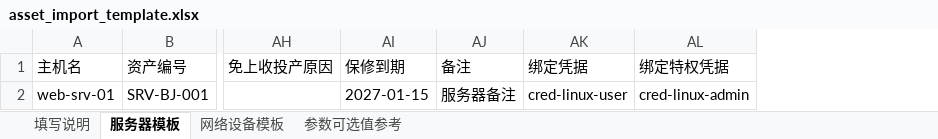
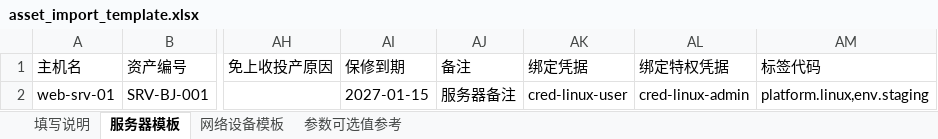
Before and after one commit to libing28390-sketch/Release-netops, an Excel workbook: public/templates/asset_import_template.xlsx, sheet 服务器模板, drawn as a sheet; only a part is shown, gaps mark what is left out; values as stored, in another font and other column widths than the file's, no borders; the diff names each change by its address in the sheet, - before the commit and + after, or states it on an @@ line.

```diff
--- a/public/templates/asset_import_template.xlsx (sheet 服务器模板)
+++ b/public/templates/asset_import_template.xlsx (sheet 服务器模板)
+column AM (标签代码), row 2: platform.linux,env.staging
```
Also changed, not shown: sheet 参数可选值参考, sheet 网络设备模板, sheet 填写说明, 40 other files.
